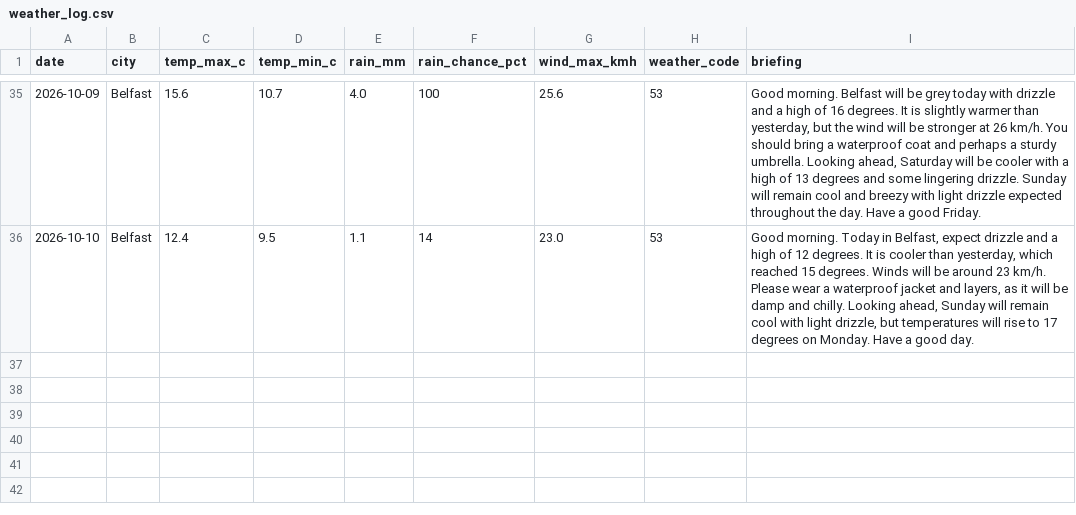
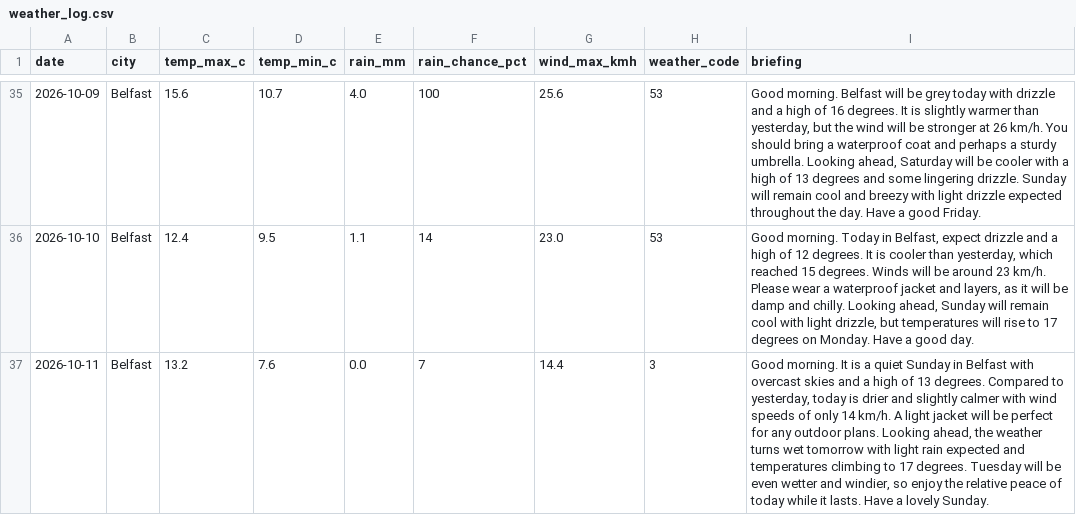
Before and after one commit to MuhammadHaris112233/weather-agent, a CSV file: data/weather_log.csv, drawn as a sheet; only a part is shown, gaps mark what is left out; the diff names each change by its address in the sheet, - before the commit and + after, or states it on an @@ line.

Commit message:
Update weather log and delivery record

```diff
--- a/data/weather_log.csv
+++ b/data/weather_log.csv
+row 37: 2026-10-11 | Belfast | 13.2 | 7.6 | 0.0 | 7 | 14.4 | 3 | Good morning. It is a quiet Sunday in Belfast with overcast skies and a high of 13 degrees. Compared to yesterday, today is drier and slightly calmer with wind speeds of only 14 km/h. A light jacket will be perfect for any outdoor plans. Looking ahead, the weather turns wet tomorrow with light rain expected and temperatures climbing to 17 degrees. Tuesday will be even wetter and windier, so enjoy the relative peace of today while it lasts. Have a lovely Sunday.
```
Also changed, not shown: 1 other file.
